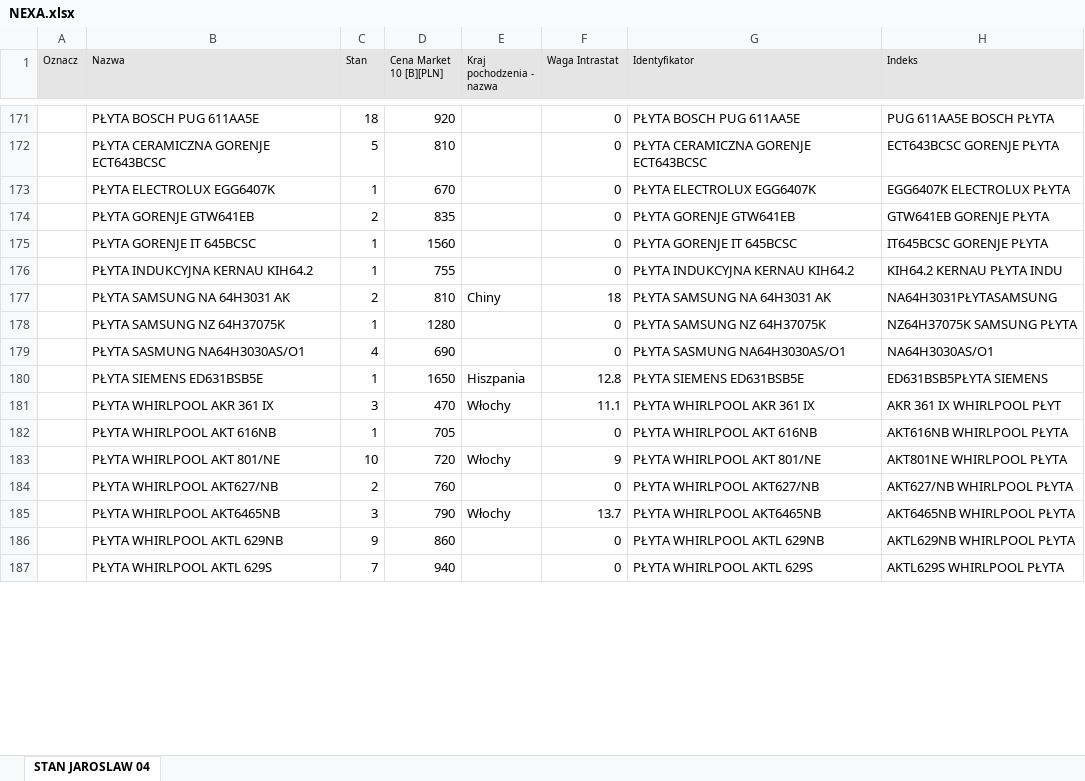
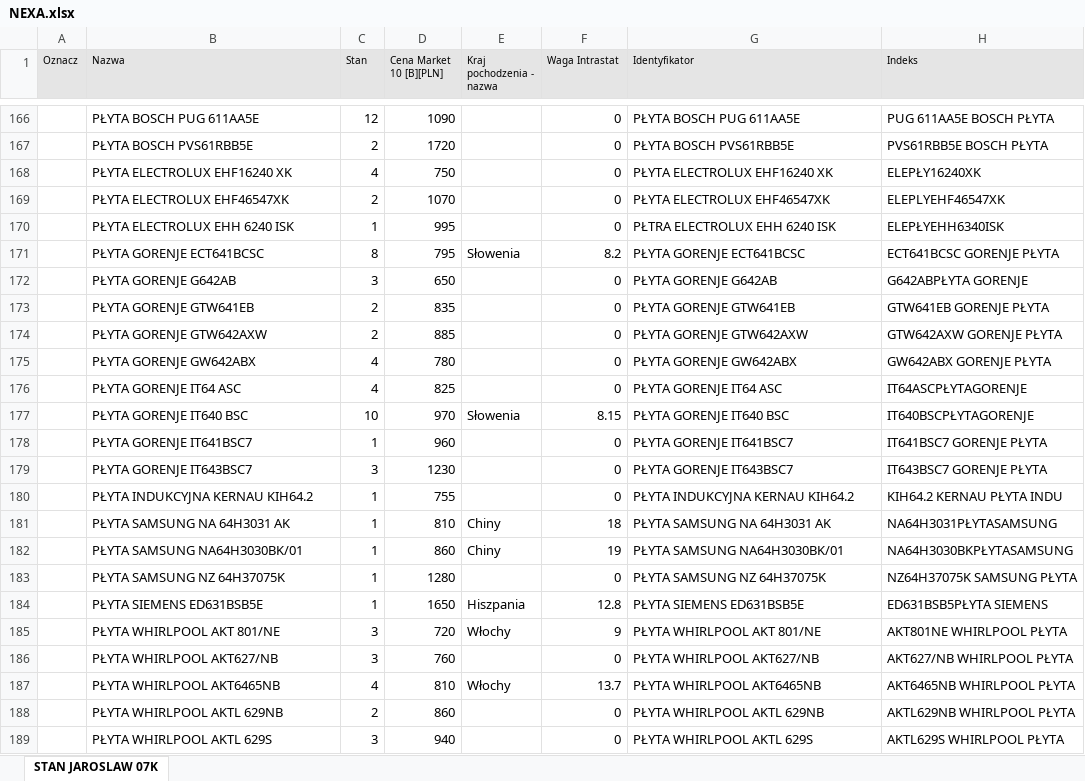
Before and after one commit to vasyl-karakevych/price, an Excel workbook: NEXA/NEXA.xlsx, sheet STAN JAROSLAW 07K, drawn as a sheet; only a part is shown, gaps mark what is left out; values as stored, in another font and other column widths than the file's, no borders; removed rows and columns are numbered as before the commit, all else as after; the diff covers the shown part only; the diff names each change by its address in the sheet, - before the commit and + after, or states it on an @@ line.

```diff
--- a/NEXA/NEXA.xlsx (sheet STAN JAROSLAW 07K)
+++ b/NEXA/NEXA.xlsx (sheet STAN JAROSLAW 07K)
-sheet tab: STAN JAROSLAW 04
+sheet tab: STAN JAROSLAW 07K
-C166 (Stan): 18
+C166 (Stan): 12
-D166 (Cena Market 10 [B][PLN]): 920
+D166 (Cena Market 10 [B][PLN]): 1090
-row 172:  | PŁYTA CERAMICZNA GORENJE ECT643BCSC | 5 | 810 |  | 0 | PŁYTA CERAMICZNA GORENJE ECT643BCSC | ECT643BCSC GORENJE PŁYTA
+row 167:  | PŁYTA BOSCH PVS61RBB5E | 2 | 1720 |  | 0 | PŁYTA BOSCH PVS61RBB5E | PVS61RBB5E BOSCH PŁYTA
+row 168:  | PŁYTA ELECTROLUX EHF16240 XK | 4 | 750 |  | 0 | PŁYTA ELECTROLUX EHF16240 XK | ELEPŁY16240XK
+row 169:  | PŁYTA ELECTROLUX EHF46547XK | 2 | 1070 |  | 0 | PŁYTA ELECTROLUX EHF46547XK | ELEPLYEHF46547XK
-B170 (Nazwa): PŁYTA ELECTROLUX EGG6407K
+B170 (Nazwa): PŁYTA ELECTROLUX EHH 6240 ISK
-D170 (Cena Market 10 [B][PLN]): 670
+D170 (Cena Market 10 [B][PLN]): 995
-G170 (Identyfikator): PŁYTA ELECTROLUX EGG6407K
+G170 (Identyfikator): PŁTRA ELECTROLUX EHH 6240 ISK
-H170 (Indeks): EGG6407K ELECTROLUX PŁYTA
+H170 (Indeks): ELEPŁYEHH6340ISK
+row 171:  | PŁYTA GORENJE ECT641BCSC | 8 | 795 | Słowenia | 8.2 | PŁYTA GORENJE ECT641BCSC | ECT641BCSC GORENJE PŁYTA
+row 172:  | PŁYTA GORENJE G642AB | 3 | 650 |  | 0 | PŁYTA GORENJE G642AB | G642ABPŁYTA GORENJE
+row 174:  | PŁYTA GORENJE GTW642AXW | 2 | 885 |  | 0 | PŁYTA GORENJE GTW642AXW | GTW642AXW GORENJE PŁYTA
+row 175:  | PŁYTA GORENJE GW642ABX | 4 | 780 |  | 0 | PŁYTA GORENJE GW642ABX | GW642ABX GORENJE PŁYTA
+row 176:  | PŁYTA GORENJE IT64 ASC | 4 | 825 |  | 0 | PŁYTA GORENJE IT64 ASC | IT64ASCPŁYTAGORENJE
+row 177:  | PŁYTA GORENJE IT640 BSC | 10 | 970 | Słowenia | 8.15 | PŁYTA GORENJE IT640 BSC | IT640BSCPŁYTAGORENJE
-B178 (Nazwa): PŁYTA GORENJE IT 645BCSC
+B178 (Nazwa): PŁYTA GORENJE IT641BSC7
-D178 (Cena Market 10 [B][PLN]): 1560
+D178 (Cena Market 10 [B][PLN]): 960
-G178 (Identyfikator): PŁYTA GORENJE IT 645BCSC
+G178 (Identyfikator): PŁYTA GORENJE IT641BSC7
-H178 (Indeks): IT645BCSC GORENJE PŁYTA
+H178 (Indeks): IT641BSC7 GORENJE PŁYTA
+row 179:  | PŁYTA GORENJE IT643BSC7 | 3 | 1230 |  | 0 | PŁYTA GORENJE IT643BSC7 | IT643BSC7 GORENJE PŁYTA
-C181 (Stan): 2
+C181 (Stan): 1
+row 182:  | PŁYTA SAMSUNG NA64H3030BK/01 | 1 | 860 | Chiny | 19 | PŁYTA SAMSUNG NA64H3030BK/01 | NA64H3030BKPŁYTASAMSUNG
-row 179:  | PŁYTA SASMUNG NA64H3030AS/O1 | 4 | 690 |  | 0 | PŁYTA SASMUNG NA64H3030AS/O1 | NA64H3030AS/O1
-row 181:  | PŁYTA WHIRLPOOL AKR 361 IX | 3 | 470 | Włochy | 11.1 | PŁYTA WHIRLPOOL AKR 361 IX | AKR 361 IX WHIRLPOOL PŁYT
-row 182:  | PŁYTA WHIRLPOOL AKT 616NB | 1 | 705 |  | 0 | PŁYTA WHIRLPOOL AKT 616NB | AKT616NB WHIRLPOOL PŁYTA
-C185 (Stan): 10
+C185 (Stan): 3
-C186 (Stan): 2
+C186 (Stan): 3
-C187 (Stan): 3
+C187 (Stan): 4
-D187 (Cena Market 10 [B][PLN]): 790
+D187 (Cena Market 10 [B][PLN]): 810
-C188 (Stan): 9
+C188 (Stan): 2
-C189 (Stan): 7
+C189 (Stan): 3
```
Also changed, not shown: 104 added rows, 92 removed rows and 172 edited cells elsewhere in this sheet, MARPA/MARPA.xlsx, notebooks/notebooks.xlsx, 9 other files.
